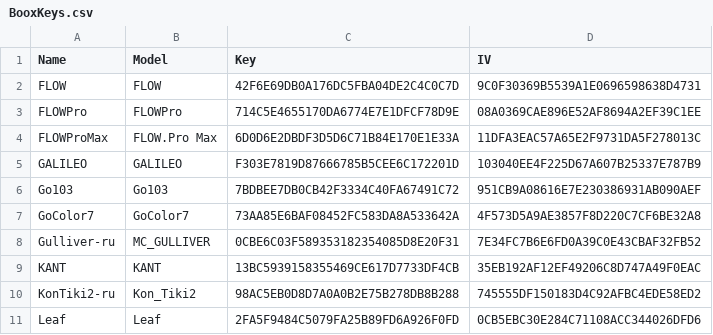
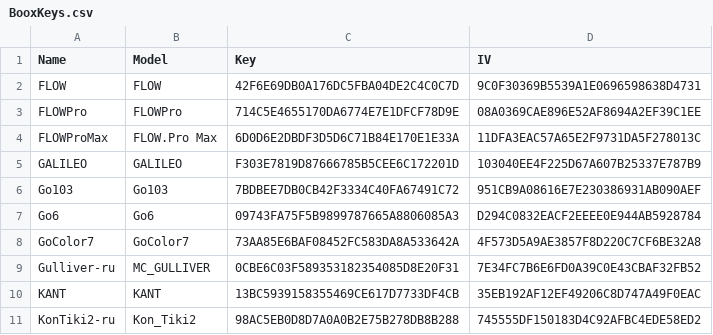
Before and after one commit to Hagb/decryptBooxUpdateUpx, a CSV file: BooxKeys.csv, drawn as a sheet; only a part is shown; the shorter side is filled out with more unchanged rows.

Commit message:
Added Go6
Keys decode correctly but no updates yet to verify.

```diff
--- a/BooxKeys.csv
+++ b/BooxKeys.csv
@@ -6,2 +6,3 @@ GALILEO,GALILEO,F303E7819D87666785B5CEE6C172201D,103040EE4F225D67A607B25337E787B
 Go103,Go103,7BDBEE7DB0CB42F3334C40FA67491C72,951CB9A08616E7E230386931AB090AEF
+Go6,Go6,09743FA75F5B9899787665A8806085A3,D294C0832EACF2EEEE0E944AB5928784
 GoColor7,GoColor7,73AA85E6BAF08452FC583DA8A533642A,4F573D5A9AE3857F8D220C7CF6BE32A8
```
